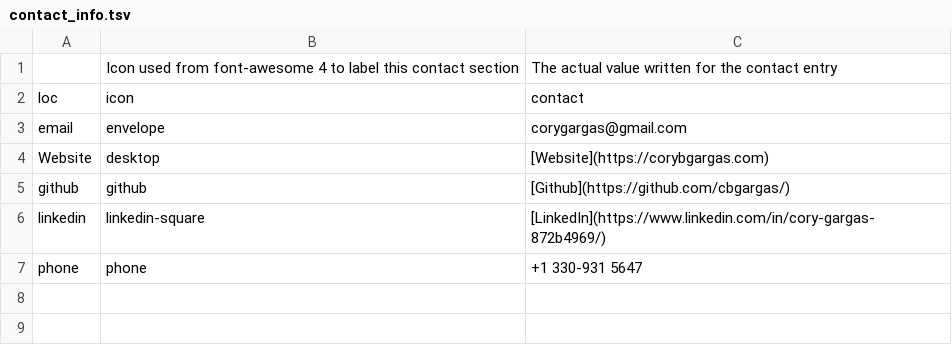
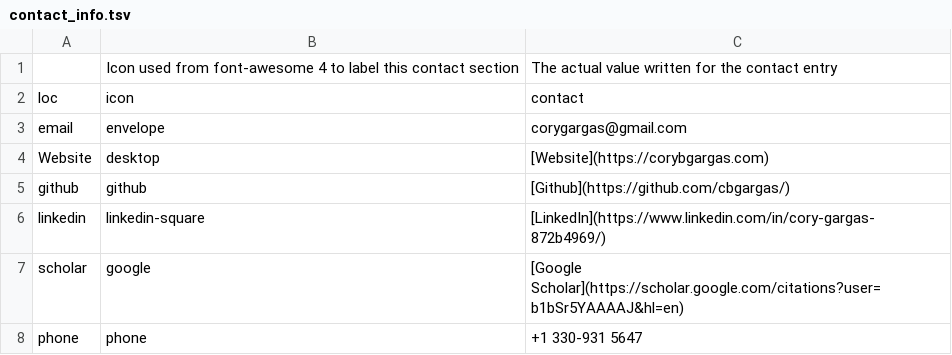
Before and after one commit to cbgargas/resume, a TSV file: TSVs/contact_info.tsv, drawn as a sheet.

Commit message:
added google scholar to contact info and workshop to resume

```diff
--- a/TSVs/contact_info.tsv
+++ b/TSVs/contact_info.tsv
@@ -6,2 +6,3 @@ github	github	[Github](https://github.com/cbgargas/)
 linkedin	linkedin-square 	[LinkedIn](https://www.linkedin.com/in/cory-gargas-872b4969/)
+scholar	google	[Google Scholar](https://scholar.google.com/citations?user=b1bSr5YAAAAJ&hl=en)
 phone	phone	+1 330-931 5647
```
Also changed, not shown: 1 other file.
